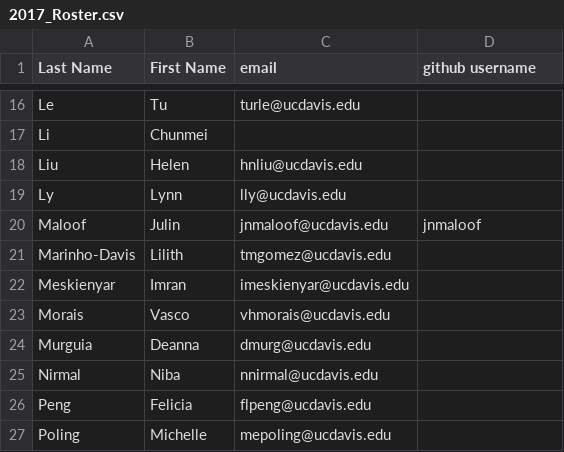
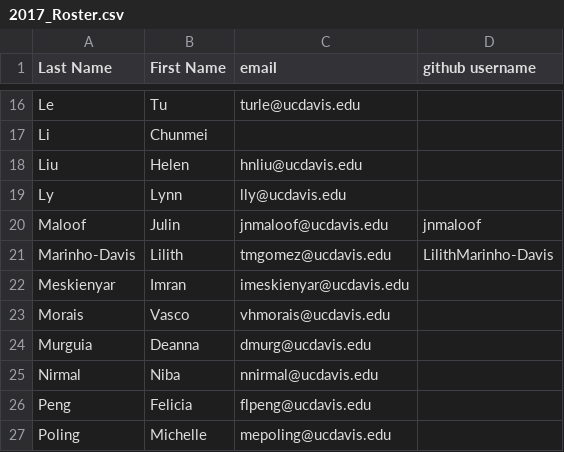
Before and after one commit to UCDBIS180L/gh-usernames, a CSV file: 2017_Roster.csv, drawn as a sheet; only a part is shown, gaps mark what is left out.

Commit message:
Added Lilith's Username

```diff
--- a/2017_Roster.csv
+++ b/2017_Roster.csv
@@ -20,3 +20,3 @@ Ly,Lynn,lly@ucdavis.edu,
 Maloof,Julin,jnmaloof@ucdavis.edu,jnmaloof
-Marinho-Davis,Lilith,tmgomez@ucdavis.edu,
+Marinho-Davis,Lilith,tmgomez@ucdavis.edu,LilithMarinho-Davis
 Meskienyar,Imran,imeskienyar@ucdavis.edu,
```
